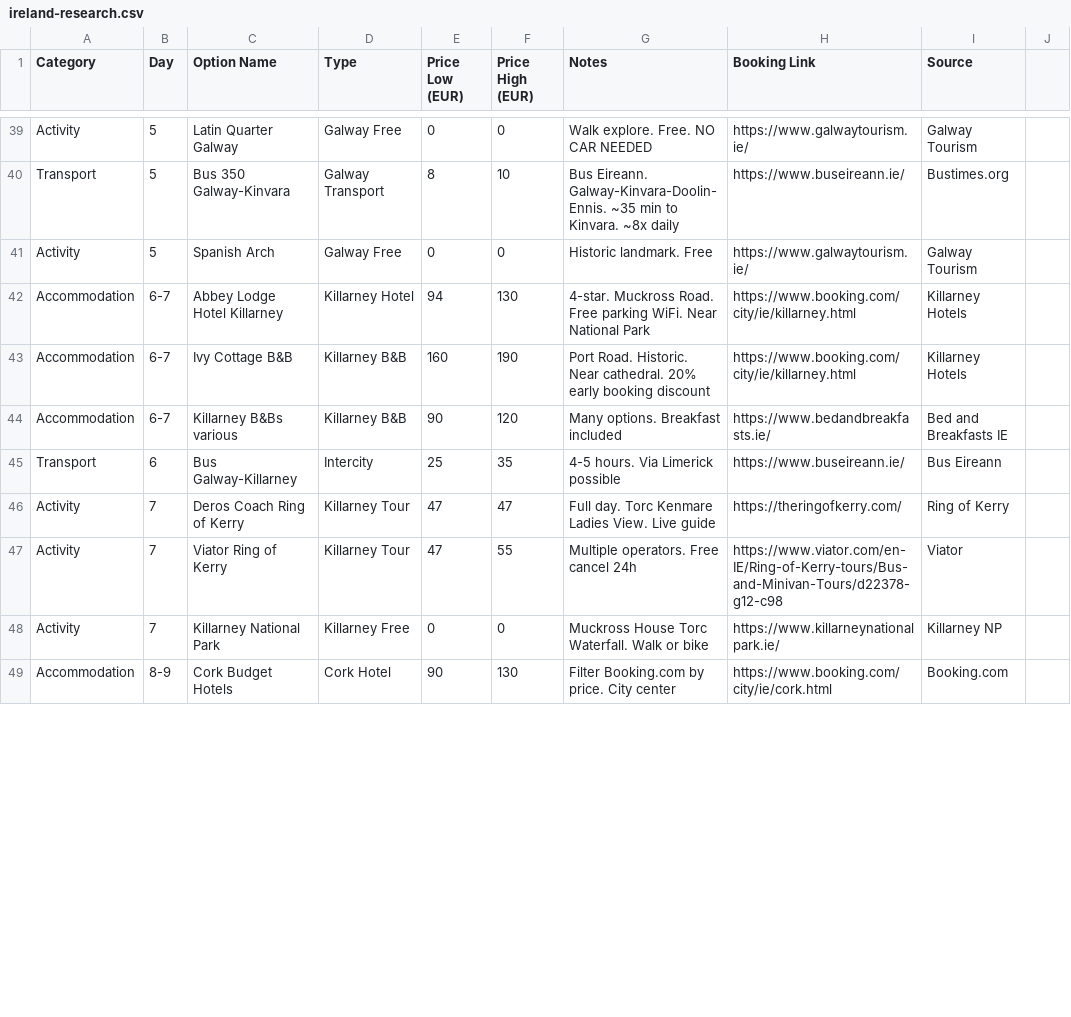
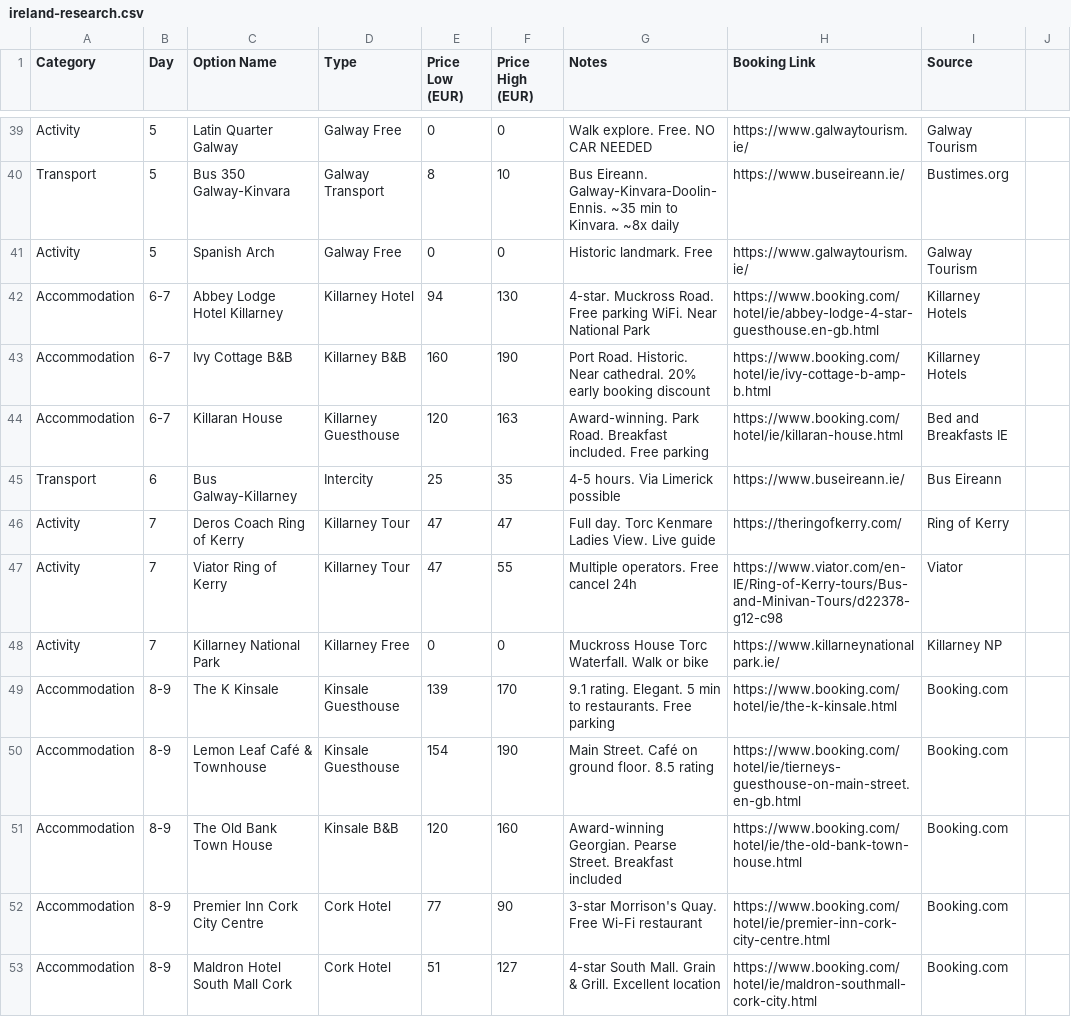
Before and after one commit to judgedice/fitzimonsvaca, a CSV file: ireland-research.csv, drawn as a sheet; only a part is shown, gaps mark what is left out; the diff covers the shown part only.

```diff
--- a/ireland-research.csv
+++ b/ireland-research.csv
@@ -41,5 +41,5 @@ Transport,5,Bus 350 Galway-Kinvara,Galway Transport,8,10,Bus Eireann. Galway-Kin
 Activity,5,Spanish Arch,Galway Free,0,0,Historic landmark. Free,https://www.galwaytourism.ie/,Galway Tourism
-Accommodation,6-7,Abbey Lodge Hotel Killarney,Killarney Hotel,94,130,4-star. Muckross Road. Free parking WiFi. Near National Park,https://www.booking.com/city/ie/killarney.html,Killarney Hotels
-Accommodation,6-7,Ivy Cottage B&B,Killarney B&B,160,190,Port Road. Historic. Near cathedral. 20% early booking discount,https://www.booking.com/city/ie/killarney.html,Killarney Hotels
-Accommodation,6-7,Killarney B&Bs various,Killarney B&B,90,120,Many options. Breakfast included,https://www.bedandbreakfasts.ie/,Bed and Breakfasts IE
+Accommodation,6-7,Abbey Lodge Hotel Killarney,Killarney Hotel,94,130,4-star. Muckross Road. Free parking WiFi. Near National Park,https://www.booking.com/hotel/ie/abbey-lodge-4-star-guesthouse.en-gb.html,Killarney Hotels
+Accommodation,6-7,Ivy Cottage B&B,Killarney B&B,160,190,Port Road. Historic. Near cathedral. 20% early booking discount,https://www.booking.com/hotel/ie/ivy-cottage-b-amp-b.html,Killarney Hotels
+Accommodation,6-7,Killaran House,Killarney Guesthouse,120,163,Award-winning. Park Road. Breakfast included. Free parking,https://www.booking.com/hotel/ie/killaran-house.html,Bed and Breakfasts IE
 Transport,6,Bus Galway-Killarney,Intercity,25,35,4-5 hours. Via Limerick possible,https://www.buseireann.ie/,Bus Eireann
@@ -48,2 +48,6 @@ Activity,7,Viator Ring of Kerry,Killarney Tour,47,55,Multiple operators. Free ca
 Activity,7,Killarney National Park,Killarney Free,0,0,Muckross House Torc Waterfall. Walk or bike,https://www.killarneynationalpark.ie/,Killarney NP
-Accommodation,8-9,Cork Budget Hotels,Cork Hotel,90,130,Filter Booking.com by price. City center,https://www.booking.com/city/ie/cork.html,Booking.com
+Accommodation,8-9,The K Kinsale,Kinsale Guesthouse,139,170,9.1 rating. Elegant. 5 min to restaurants. Free parking,https://www.booking.com/hotel/ie/the-k-kinsale.html,Booking.com
+Accommodation,8-9,Lemon Leaf Café & Townhouse,Kinsale Guesthouse,154,190,Main Street. Café on ground floor. 8.5 rating,https://www.booking.com/hotel/ie/tierneys-guesthouse-on-main-street.en-gb.html,Booking.com
+Accommodation,8-9,The Old Bank Town House,Kinsale B&B,120,160,Award-winning Georgian. Pearse Street. Breakfast included,https://www.booking.com/hotel/ie/the-old-bank-town-house.html,Booking.com
+Accommodation,8-9,Premier Inn Cork City Centre,Cork Hotel,77,90,3-star Morrison's Quay. Free Wi-Fi restaurant,https://www.booking.com/hotel/ie/premier-inn-cork-city-centre.html,Booking.com
+Accommodation,8-9,Maldron Hotel South Mall Cork,Cork Hotel,51,127,4-star South Mall. Grain & Grill. Excellent location,https://www.booking.com/hotel/ie/maldron-southmall-cork-city.html,Booking.com
```
Also changed, not shown: 7 added rows, 1 removed row and 13 edited cells elsewhere in this file, 1 other file.
